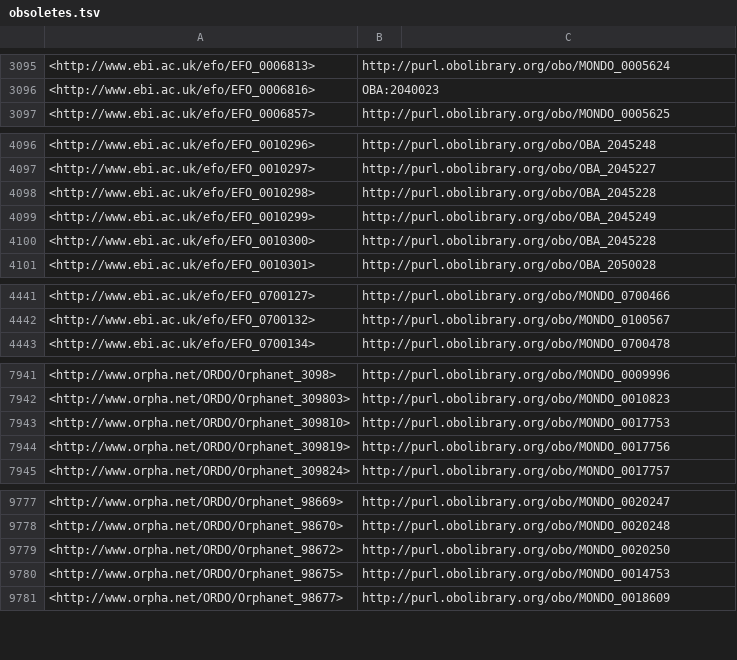
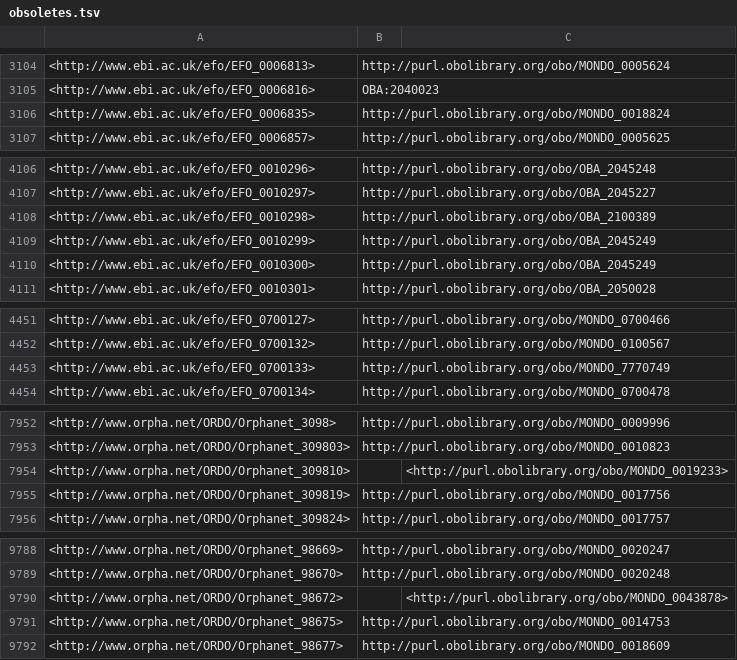
Before and after one commit to EBISPOT/efo, a TSV file: src/ontology/reports/obsoletes.tsv, drawn as a sheet; only a part is shown, gaps mark what is left out; the diff covers the shown part only.

```diff
--- a/src/ontology/reports/obsoletes.tsv
+++ b/src/ontology/reports/obsoletes.tsv
@@ -3096,2 +3105,3 @@
 <http://www.ebi.ac.uk/efo/EFO_0006816>	"OBA:2040023"	
+<http://www.ebi.ac.uk/efo/EFO_0006835>	"http://purl.obolibrary.org/obo/MONDO_0018824"	
 <http://www.ebi.ac.uk/efo/EFO_0006857>	"http://purl.obolibrary.org/obo/MONDO_0005625"	
@@ -4097,5 +4107,5 @@
 <http://www.ebi.ac.uk/efo/EFO_0010297>	"http://purl.obolibrary.org/obo/OBA_2045227"	
-<http://www.ebi.ac.uk/efo/EFO_0010298>	"http://purl.obolibrary.org/obo/OBA_2045228"	
+<http://www.ebi.ac.uk/efo/EFO_0010298>	"http://purl.obolibrary.org/obo/OBA_2100389"	
 <http://www.ebi.ac.uk/efo/EFO_0010299>	"http://purl.obolibrary.org/obo/OBA_2045249"	
-<http://www.ebi.ac.uk/efo/EFO_0010300>	"http://purl.obolibrary.org/obo/OBA_2045228"	
+<http://www.ebi.ac.uk/efo/EFO_0010300>	"http://purl.obolibrary.org/obo/OBA_2045249"	
 <http://www.ebi.ac.uk/efo/EFO_0010301>	"http://purl.obolibrary.org/obo/OBA_2050028"	
@@ -4442,2 +4452,3 @@
 <http://www.ebi.ac.uk/efo/EFO_0700132>	"http://purl.obolibrary.org/obo/MONDO_0100567"	
+<http://www.ebi.ac.uk/efo/EFO_0700133>	"http://purl.obolibrary.org/obo/MONDO_7770749"	
 <http://www.ebi.ac.uk/efo/EFO_0700134>	"http://purl.obolibrary.org/obo/MONDO_0700478"	
@@ -7942,3 +7953,3 @@
 <http://www.orpha.net/ORDO/Orphanet_309803>	"http://purl.obolibrary.org/obo/MONDO_0010823"	
-<http://www.orpha.net/ORDO/Orphanet_309810>	"http://purl.obolibrary.org/obo/MONDO_0017753"	
+<http://www.orpha.net/ORDO/Orphanet_309810>		<http://purl.obolibrary.org/obo/MONDO_0019233>
 <http://www.orpha.net/ORDO/Orphanet_309819>	"http://purl.obolibrary.org/obo/MONDO_0017756"	
@@ -9778,3 +9789,3 @@
 <http://www.orpha.net/ORDO/Orphanet_98670>	"http://purl.obolibrary.org/obo/MONDO_0020248"	
-<http://www.orpha.net/ORDO/Orphanet_98672>	"http://purl.obolibrary.org/obo/MONDO_0020250"	
+<http://www.orpha.net/ORDO/Orphanet_98672>		<http://purl.obolibrary.org/obo/MONDO_0043878>
 <http://www.orpha.net/ORDO/Orphanet_98675>	"http://purl.obolibrary.org/obo/MONDO_0014753"	
```
Also changed, not shown: 9 added rows and 2 edited cells elsewhere in this file, src/ontology/reports/class-count-by-prefix.tsv, 12 other files.
